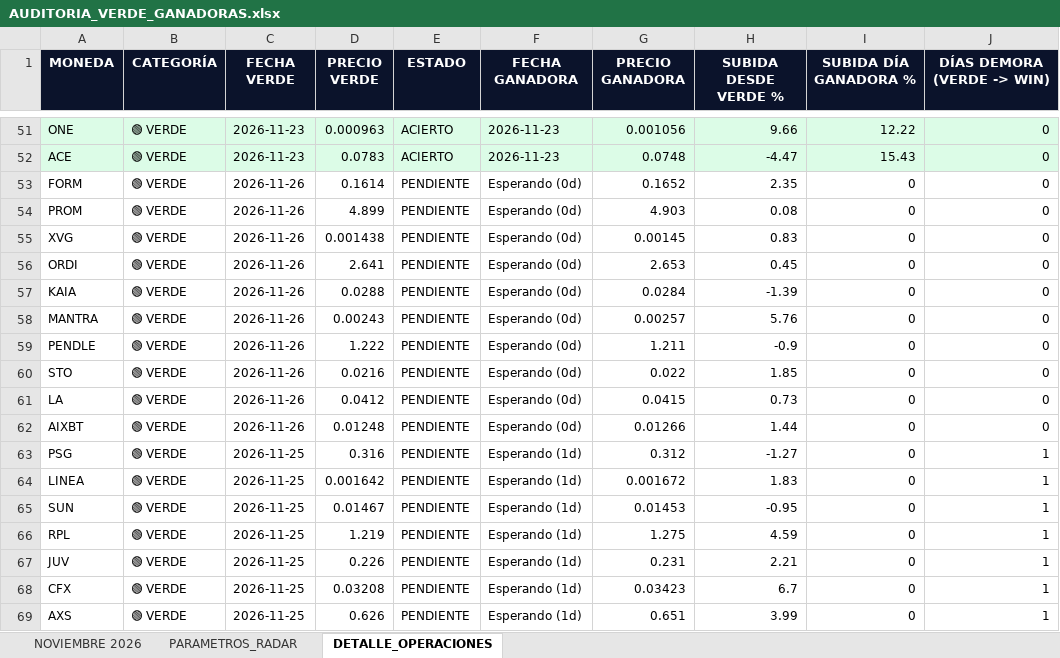
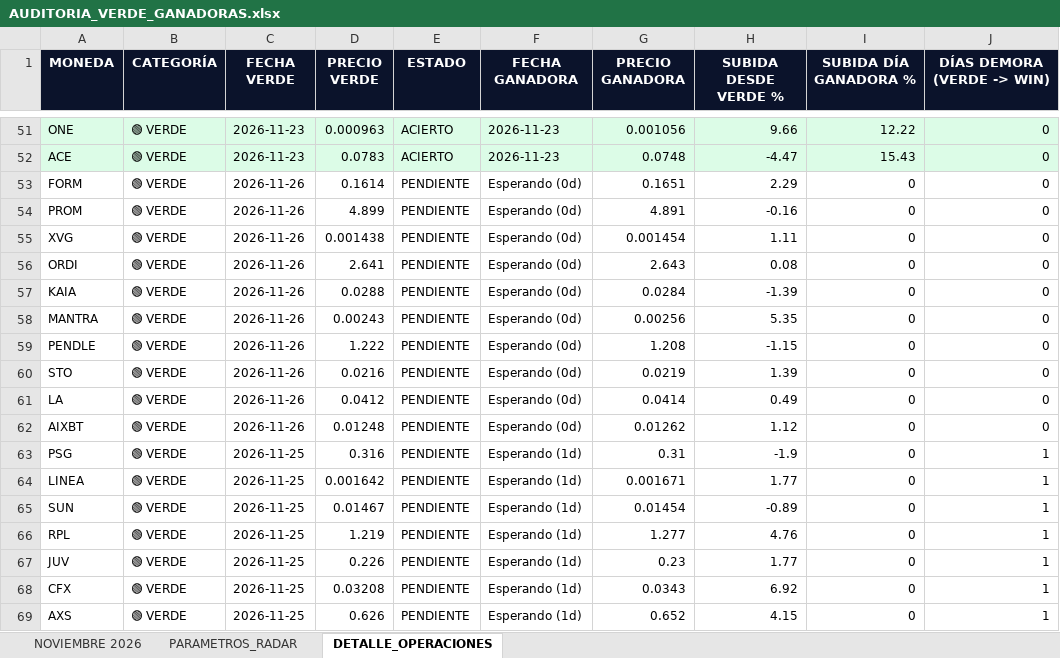
Before and after one commit to kjanoto-coder/panel-cripto, an Excel workbook: AUDITORIA_VERDE_GANADORAS.xlsx, sheet DETALLE_OPERACIONES, drawn as a sheet; only a part is shown, gaps mark what is left out; values as stored, in another font and other column widths than the file's, no borders; the diff covers the shown part only; the diff names each change by its address in the sheet, - before the commit and + after, or states it on an @@ line.

```diff
--- a/AUDITORIA_VERDE_GANADORAS.xlsx (sheet DETALLE_OPERACIONES)
+++ b/AUDITORIA_VERDE_GANADORAS.xlsx (sheet DETALLE_OPERACIONES)
-G53 (PRECIO GANADORA): 0.1652
+G53 (PRECIO GANADORA): 0.1651
-H53 (SUBIDA DESDE VERDE %): 2.35
+H53 (SUBIDA DESDE VERDE %): 2.29
-G54 (PRECIO GANADORA): 4.903
+G54 (PRECIO GANADORA): 4.891
-H54 (SUBIDA DESDE VERDE %): 0.08
+H54 (SUBIDA DESDE VERDE %): -0.16
-G55 (PRECIO GANADORA): 0.00145
+G55 (PRECIO GANADORA): 0.001454
-H55 (SUBIDA DESDE VERDE %): 0.83
+H55 (SUBIDA DESDE VERDE %): 1.11
-G56 (PRECIO GANADORA): 2.653
+G56 (PRECIO GANADORA): 2.643
-H56 (SUBIDA DESDE VERDE %): 0.45
+H56 (SUBIDA DESDE VERDE %): 0.08
-G58 (PRECIO GANADORA): 0.00257
+G58 (PRECIO GANADORA): 0.00256
-H58 (SUBIDA DESDE VERDE %): 5.76
+H58 (SUBIDA DESDE VERDE %): 5.35
-G59 (PRECIO GANADORA): 1.211
+G59 (PRECIO GANADORA): 1.208
-H59 (SUBIDA DESDE VERDE %): -0.9
+H59 (SUBIDA DESDE VERDE %): -1.15
-G60 (PRECIO GANADORA): 0.022
+G60 (PRECIO GANADORA): 0.0219
-H60 (SUBIDA DESDE VERDE %): 1.85
+H60 (SUBIDA DESDE VERDE %): 1.39
-G61 (PRECIO GANADORA): 0.0415
+G61 (PRECIO GANADORA): 0.0414
-H61 (SUBIDA DESDE VERDE %): 0.73
+H61 (SUBIDA DESDE VERDE %): 0.49
-G62 (PRECIO GANADORA): 0.01266
+G62 (PRECIO GANADORA): 0.01262
-H62 (SUBIDA DESDE VERDE %): 1.44
+H62 (SUBIDA DESDE VERDE %): 1.12
-G63 (PRECIO GANADORA): 0.312
+G63 (PRECIO GANADORA): 0.31
-H63 (SUBIDA DESDE VERDE %): -1.27
+H63 (SUBIDA DESDE VERDE %): -1.9
-G64 (PRECIO GANADORA): 0.001672
+G64 (PRECIO GANADORA): 0.001671
-H64 (SUBIDA DESDE VERDE %): 1.83
+H64 (SUBIDA DESDE VERDE %): 1.77
-G65 (PRECIO GANADORA): 0.01453
+G65 (PRECIO GANADORA): 0.01454
-H65 (SUBIDA DESDE VERDE %): -0.95
+H65 (SUBIDA DESDE VERDE %): -0.89
-G66 (PRECIO GANADORA): 1.275
+G66 (PRECIO GANADORA): 1.277
-H66 (SUBIDA DESDE VERDE %): 4.59
+H66 (SUBIDA DESDE VERDE %): 4.76
-G67 (PRECIO GANADORA): 0.231
+G67 (PRECIO GANADORA): 0.23
-H67 (SUBIDA DESDE VERDE %): 2.21
+H67 (SUBIDA DESDE VERDE %): 1.77
-G68 (PRECIO GANADORA): 0.03423
+G68 (PRECIO GANADORA): 0.0343
-H68 (SUBIDA DESDE VERDE %): 6.7
+H68 (SUBIDA DESDE VERDE %): 6.92
-G69 (PRECIO GANADORA): 0.651
+G69 (PRECIO GANADORA): 0.652
-H69 (SUBIDA DESDE VERDE %): 3.99
+H69 (SUBIDA DESDE VERDE %): 4.15
```
Also changed, not shown: 88 edited cells elsewhere in this sheet, sheet NOVIEMBRE 2026, sheet PARAMETROS_RADAR, 1 other file.
